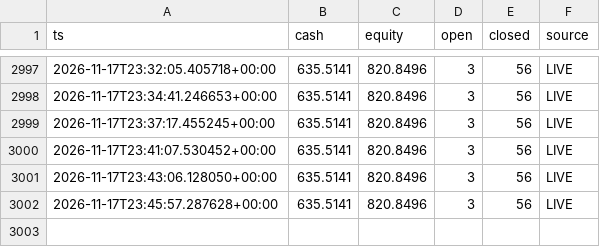
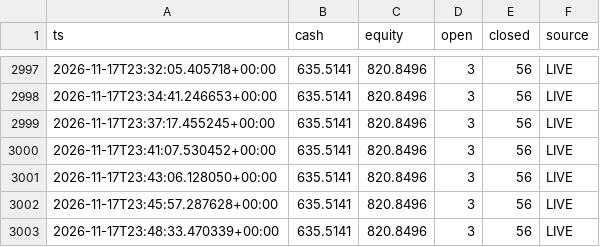
Before and after one commit to AleeX9311/Kripto-app, a CSV file: equity.csv, drawn as a sheet; only a part is shown, gaps mark what is left out; the diff names each change by its address in the sheet, - before the commit and + after, or states it on an @@ line.

```diff
--- a/equity.csv
+++ b/equity.csv
+row 3003: 2026-11-17T23:48:33.470339+00:00 | 635.5141 | 820.8496 | 3 | 56 | LIVE
```
Also changed, not shown: 3 other files.
